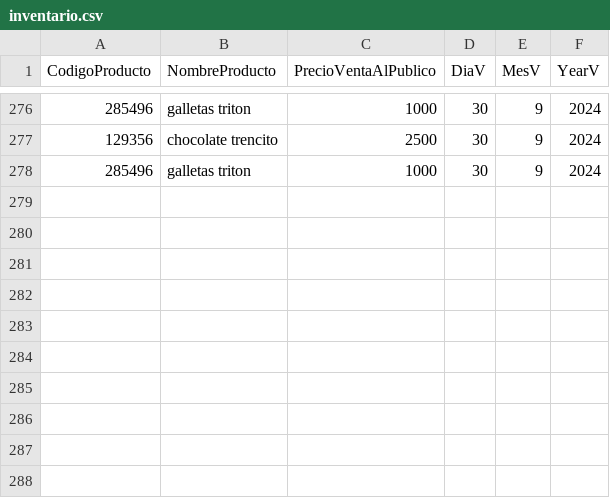
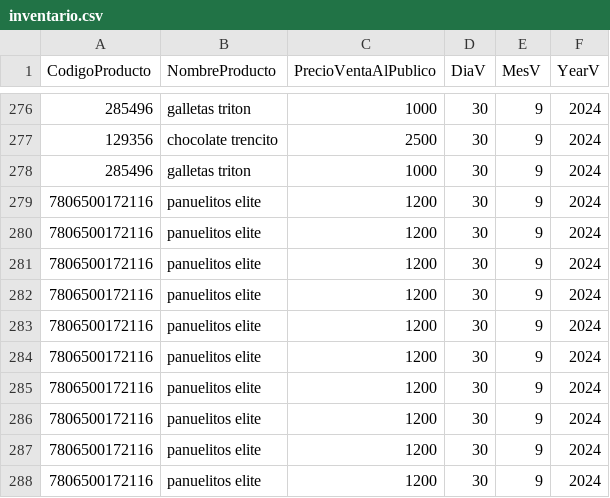
Before and after one commit to DaniSwi/Gestion-Almacen, a CSV file: data/inventario.csv, drawn as a sheet; only a part is shown, gaps mark what is left out; the diff names each change by its address in the sheet, - before the commit and + after, or states it on an @@ line.

```diff
--- a/data/inventario.csv
+++ b/data/inventario.csv
+row 279: 7806500172116 | panuelitos elite | 1200 | 30 | 9 | 2024
+row 280: 7806500172116 | panuelitos elite | 1200 | 30 | 9 | 2024
+row 281: 7806500172116 | panuelitos elite | 1200 | 30 | 9 | 2024
+row 282: 7806500172116 | panuelitos elite | 1200 | 30 | 9 | 2024
+row 283: 7806500172116 | panuelitos elite | 1200 | 30 | 9 | 2024
+row 284: 7806500172116 | panuelitos elite | 1200 | 30 | 9 | 2024
+row 285: 7806500172116 | panuelitos elite | 1200 | 30 | 9 | 2024
+row 286: 7806500172116 | panuelitos elite | 1200 | 30 | 9 | 2024
+row 287: 7806500172116 | panuelitos elite | 1200 | 30 | 9 | 2024
+row 288: 7806500172116 | panuelitos elite | 1200 | 30 | 9 | 2024
```
Also changed, not shown: data/inventarioOutput.csv, data/productos.csv, 7 other files.
